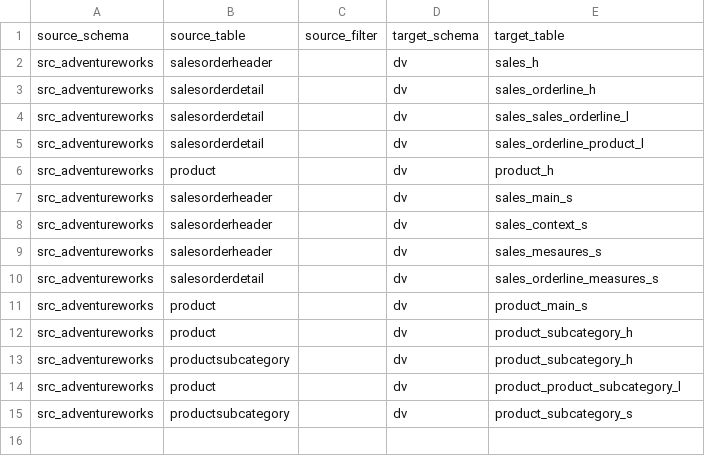
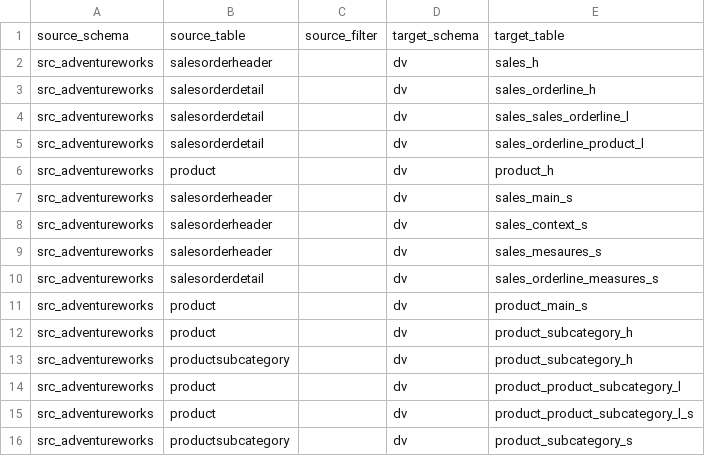
Before and after one commit to TopOfMinds/EcommerceAnalysisDataVault, a CSV file: metadata/mapping/table/table_mappings.csv, drawn as a sheet; the diff names each change by its address in the sheet, - before the commit and + after, or states it on an @@ line.

```diff
--- a/metadata/mapping/table/table_mappings.csv
+++ b/metadata/mapping/table/table_mappings.csv
+row 15: src_adventureworks | product |  | dv | product_product_subcategory_l_s
```
Also changed, not shown: metadata/mapping/column/product.csv, metadata/target_tables.csv, 6 other files.
